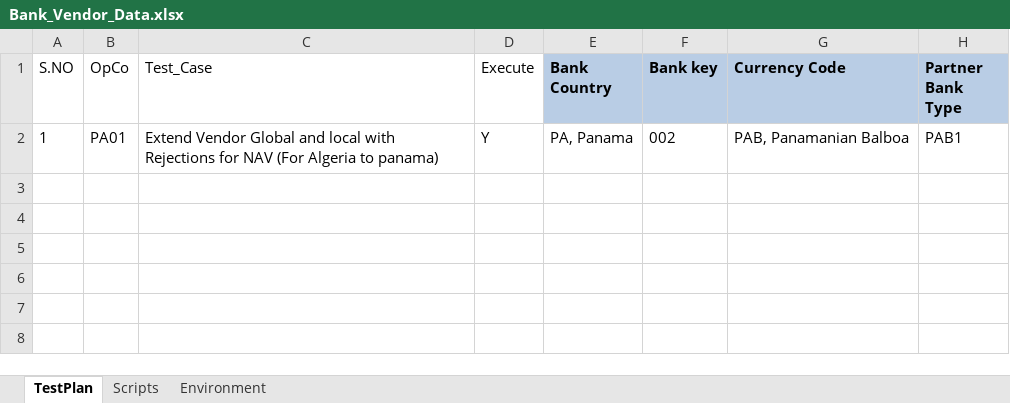
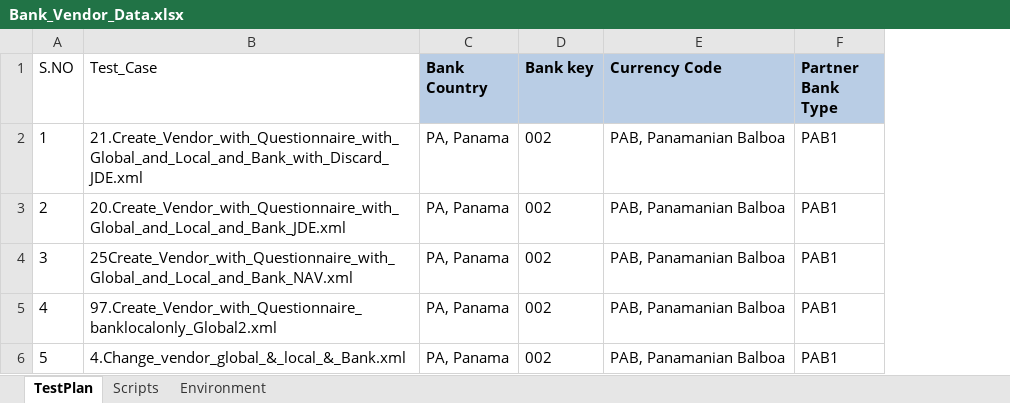
Before and after one commit to Sumaheineken/Mendix_BatchRun, an Excel workbook: input/data/Bank_Vendor_Data.xlsx, sheet TestPlan, drawn as a sheet; values as stored, in another font and other column widths than the file's, no borders; removed rows and columns are numbered as before the commit, all else as after; the diff names each change by its address in the sheet, - before the commit and + after, or states it on an @@ line.

```diff
--- a/input/data/Bank_Vendor_Data.xlsx (sheet TestPlan)
+++ b/input/data/Bank_Vendor_Data.xlsx (sheet TestPlan)
-column B (OpCo), row 2: PA01
-column D (Execute), row 2: Y
-B2 (Test_Case): Extend Vendor Global and local with Rejections for NAV (For Algeria to panama)
+B2 (Test_Case): 21.Create_Vendor_with_Questionnaire_with_Global_and_Local_and_Bank_with_Discard_JDE.xml
+row 3: 2 | 20.Create_Vendor_with_Questionnaire_with_Global_and_Local_and_Bank_JDE.xml | PA, Panama | 002 | PAB, Panamanian Balboa | PAB1
+row 4: 3 | 25Create_Vendor_with_Questionnaire_with_Global_and_Local_and_Bank_NAV.xml | PA, Panama | 002 | PAB, Panamanian Balboa | PAB1
+row 5: 4 | 97.Create_Vendor_with_Questionnaire_banklocalonly_Global2.xml | PA, Panama | 002 | PAB, Panamanian Balboa | PAB1
+row 6: 5 | 4.Change_vendor_global_&_local_&_Bank.xml | PA, Panama | 002 | PAB, Panamanian Balboa | PAB1
```
Also changed, not shown: input/Mendix_TestPlan.xlsx, input/data/Global_Material_Data.xlsx, 25 other files.
